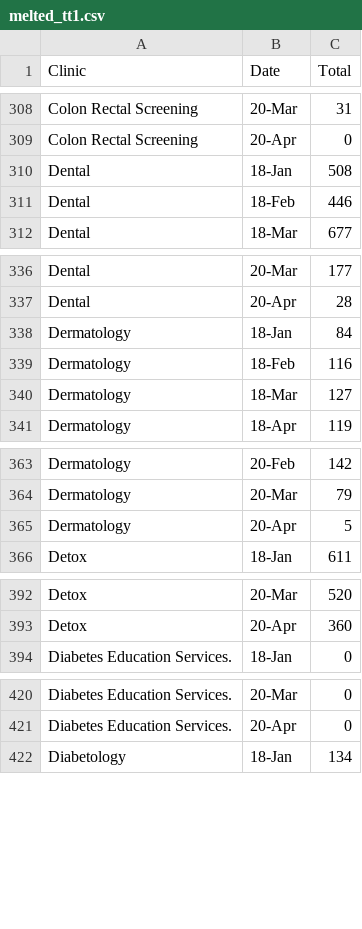
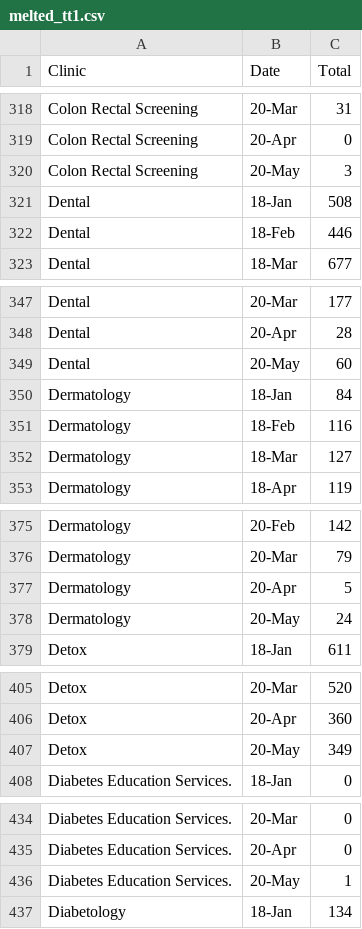
Before and after one commit to EmmanuelP89/AA_CW2, a CSV file: nonsense/melted_tt1.csv, drawn as a sheet; only a part is shown, gaps mark what is left out; the diff covers the shown part only; the diff names each change by its address in the sheet, - before the commit and + after, or states it on an @@ line.

```diff
--- a/nonsense/melted_tt1.csv
+++ b/nonsense/melted_tt1.csv
+row 320: Colon Rectal Screening | 20-May | 3
+row 349: Dental | 20-May | 60
+row 378: Dermatology | 20-May | 24
+row 407: Detox | 20-May | 349
+row 436: Diabetes Education Services. | 20-May | 1
```
Also changed, not shown: 54 added rows elsewhere in this file.
